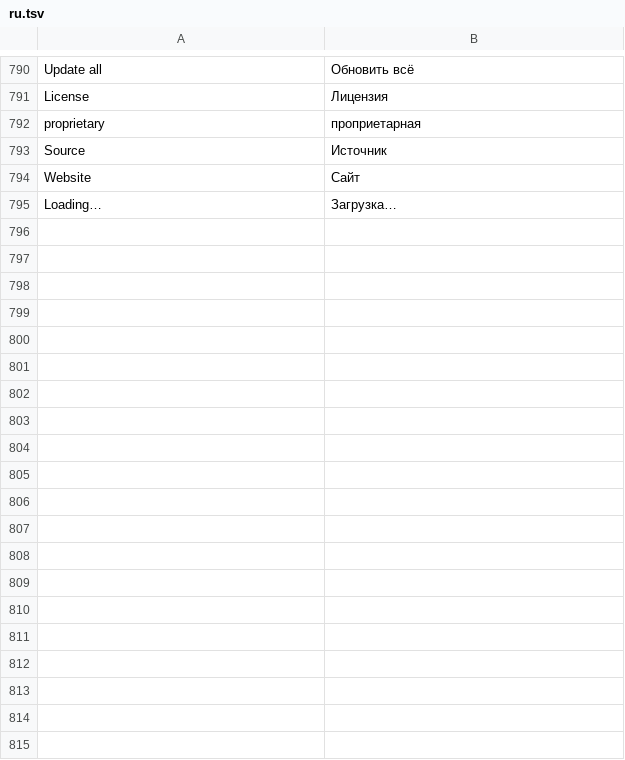
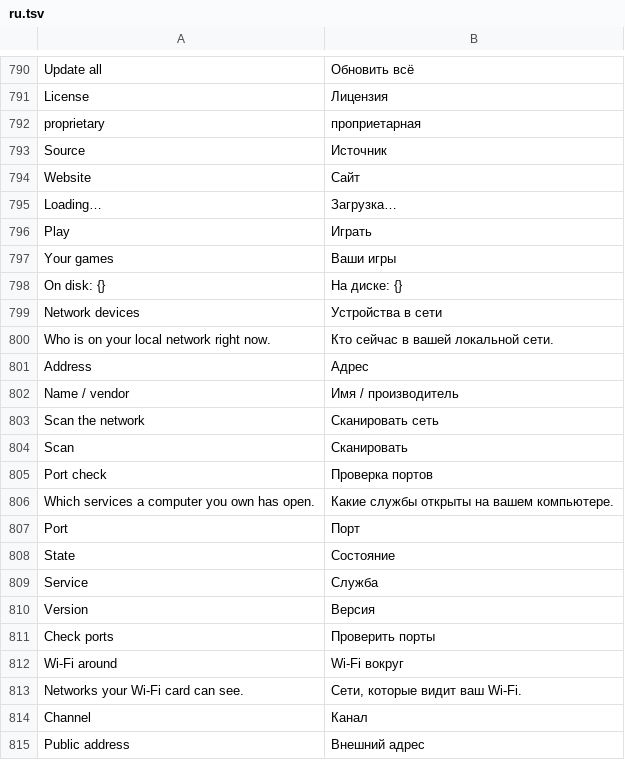
Before and after one commit to matvijaskiv-svg/NebulaOS, a TSV file: desktop/usr/share/nebulaos/i18n/ru.tsv, drawn as a sheet; only a part is shown, gaps mark what is left out; the diff covers the shown part only; the diff names each change by its address in the sheet, - before the commit and + after, or states it on an @@ line.

Commit message:
NebulaOS 0.8.1: Game Center like Big Picture, Server Panel with live graphs, logs and containers, Toolkit with network scan, port check and Wi-Fi list

```diff
--- a/desktop/usr/share/nebulaos/i18n/ru.tsv
+++ b/desktop/usr/share/nebulaos/i18n/ru.tsv
+row 796: Play | Играть
+row 797: Your games | Ваши игры
+row 798: On disk: {} | На диске: {}
+row 799: Network devices | Устройства в сети
+row 800: Who is on your local network right now. | Кто сейчас в вашей локальной сети.
+row 801: Address | Адрес
+row 802: Name / vendor | Имя / производитель
+row 803: Scan the network | Сканировать сеть
+row 804: Scan | Сканировать
+row 805: Port check | Проверка портов
+row 806: Which services a computer you own has open. | Какие службы открыты на вашем компьютере.
+row 807: Port | Порт
+row 808: State | Состояние
+row 809: Service | Служба
+row 810: Version | Версия
+row 811: Check ports | Проверить порты
+row 812: Wi-Fi around | Wi-Fi вокруг
+row 813: Networks your Wi-Fi card can see. | Сети, которые видит ваш Wi-Fi.
+row 814: Channel | Канал
+row 815: Public address | Внешний адрес
```
Also changed, not shown: 29 added rows elsewhere in this file, desktop/usr/share/nebulaos/i18n/it.tsv, desktop/usr/share/nebulaos/i18n/uk.tsv, 9 other files.
